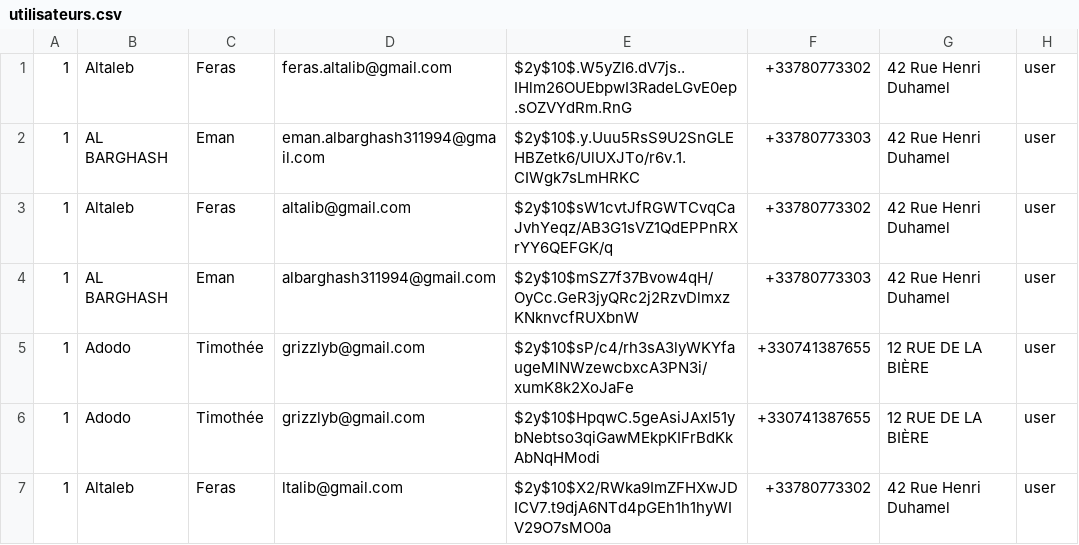
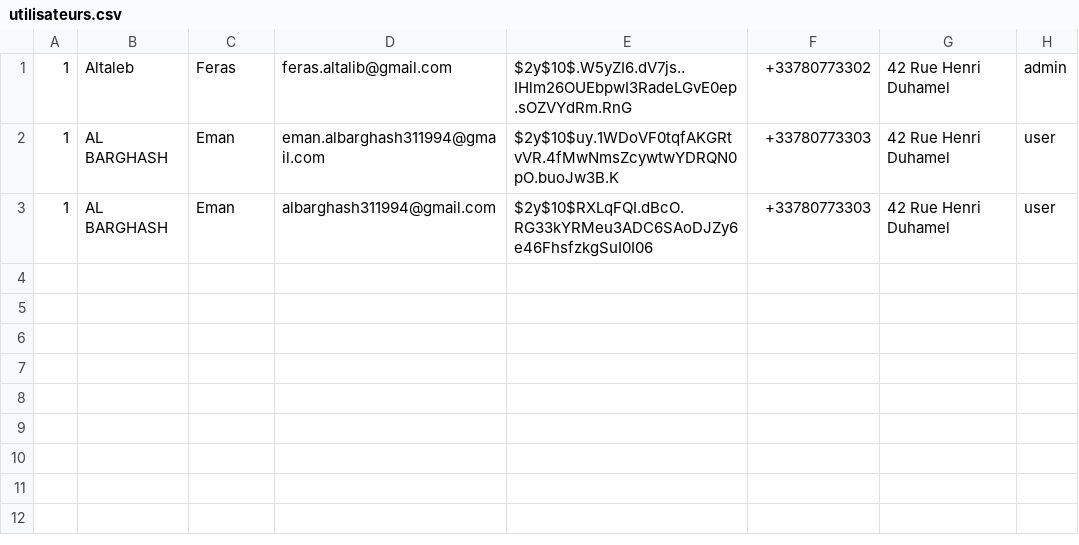
Before and after one commit to AltalebFeras/Formulaire-De-Rservation, a CSV file: src/csv/utilisateurs.csv, drawn as a sheet.

```diff
--- a/src/csv/utilisateurs.csv
+++ b/src/csv/utilisateurs.csv
@@ -1,7 +1,3 @@
-1,Altaleb,Feras,feras.altalib@gmail.com,$2y$10$.W5yZI6.dV7js..IHlm26OUEbpwI3RadeLGvE0ep.sOZVYdRm.RnG,+33780773302,"42 Rue Henri Duhamel",user
-1,"AL BARGHASH",Eman,eman.albarghash311994@gmail.com,$2y$10$.y.Uuu5RsS9U2SnGLEHBZetk6/UlUXJTo/r6v.1.CIWgk7sLmHRKC,+33780773303,"42 Rue Henri Duhamel",user
-1,Altaleb,Feras,altalib@gmail.com,$2y$10$sW1cvtJfRGWTCvqCaJvhYeqz/AB3G1sVZ1QdEPPnRXrYY6QEFGK/q,+33780773302,"42 Rue Henri Duhamel",user
-1,"AL BARGHASH",Eman,albarghash311994@gmail.com,$2y$10$mSZ7f37Bvow4qH/OyCc.GeR3jyQRc2j2RzvDlmxzKNknvcfRUXbnW,+33780773303,"42 Rue Henri Duhamel",user
-1,Adodo,Timothée,grizzlyb@gmail.com,$2y$10$sP/c4/rh3sA3lyWKYfaugeMlNWzewcbxcA3PN3i/xumK8k2XoJaFe,+330741387655,"12 RUE DE LA BIÈRE ",user
-1,Adodo,Timothée,grizzlyb@gmail.com,$2y$10$HpqwC.5geAsiJAxI51ybNebtso3qiGawMEkpKIFrBdKkAbNqHModi,+330741387655,"12 RUE DE LA BIÈRE ",user
-1,Altaleb,Feras,ltalib@gmail.com,$2y$10$X2/RWka9ImZFHXwJDICV7.t9djA6NTd4pGEh1h1hyWIV29O7sMO0a,+33780773302,"42 Rue Henri Duhamel",user
+1,Altaleb,Feras,feras.altalib@gmail.com,$2y$10$.W5yZI6.dV7js..IHlm26OUEbpwI3RadeLGvE0ep.sOZVYdRm.RnG,+33780773302,"42 Rue Henri Duhamel",admin
+1,"AL BARGHASH",Eman,eman.albarghash311994@gmail.com,$2y$10$uy.1WDoVF0tqfAKGRtvVR.4fMwNmsZcywtwYDRQN0pO.buoJw3B.K,+33780773303,"42 Rue Henri Duhamel",user
+1,"AL BARGHASH",Eman,albarghash311994@gmail.com,$2y$10$RXLqFQI.dBcO.RG33kYRMeu3ADC6SAoDJZy6e46FhsfzkgSuI0I06,+33780773303,"42 Rue Henri Duhamel",user
```
Also changed, not shown: 12 other files.
